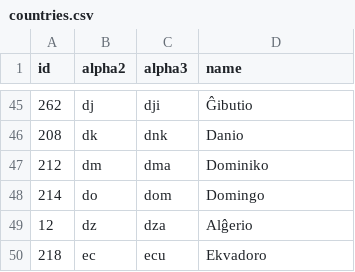
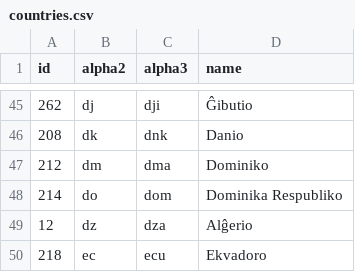
Before and after one commit to stefangabos/world_countries, a CSV file: data/countries/eo/countries.csv, drawn as a sheet; only a part is shown, gaps mark what is left out.

```diff
--- a/data/countries/eo/countries.csv
+++ b/data/countries/eo/countries.csv
@@ -47,3 +47,3 @@ id,alpha2,alpha3,name
 212,dm,dma,Dominiko
-214,do,dom,Domingo
+214,do,dom,"Dominika Respubliko"
 12,dz,dza,Alĝerio
```
Also changed, not shown: data/countries/eo/world.csv, data/countries/hu/world.csv, 22 other files.
